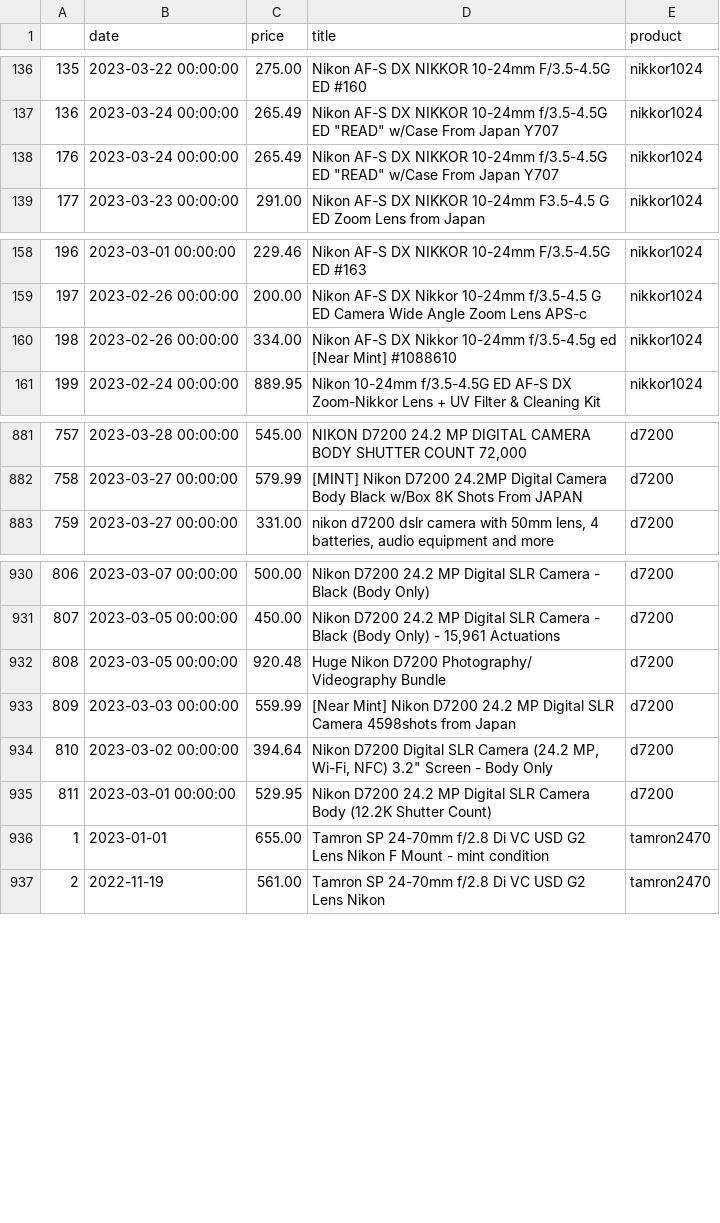
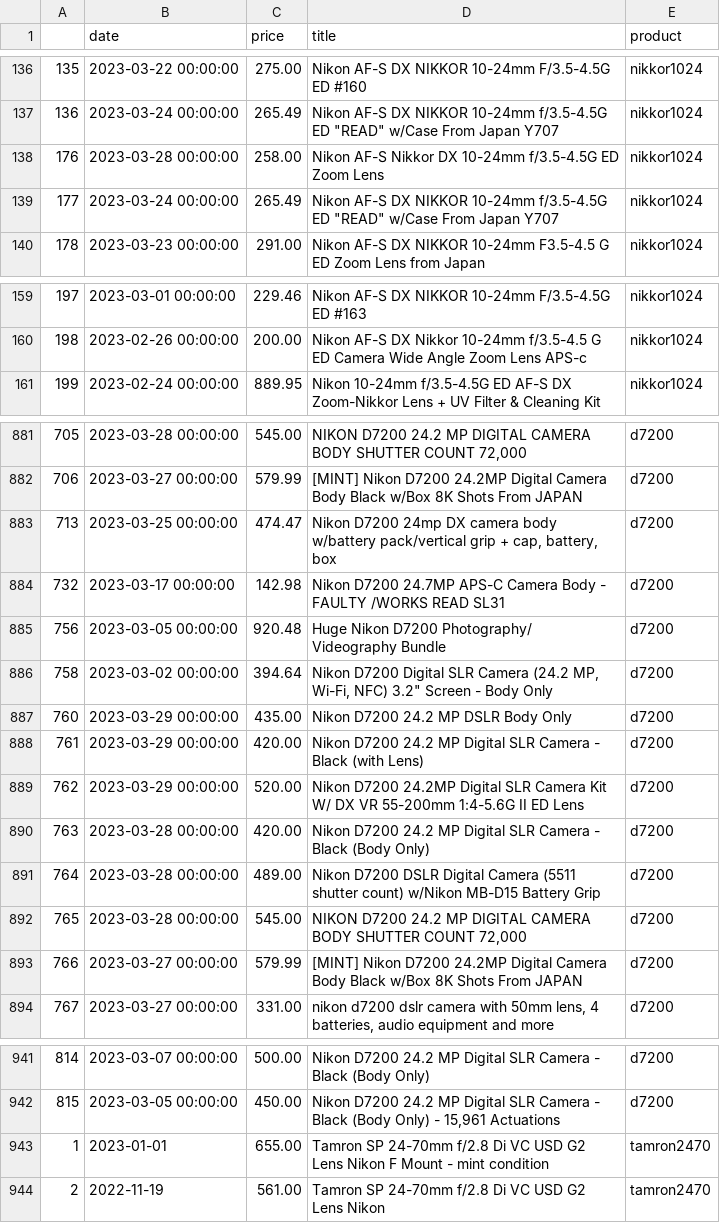
Before and after one commit to kobesar/ebaytracker, a CSV file: data/full_data.csv, drawn as a sheet; only a part is shown, gaps mark what is left out; removed rows and columns are numbered as before the commit, all else as after; the diff covers the shown part only; the diff names each change by its address in the sheet, - before the commit and + after, or states it on an @@ line.

```diff
--- a/data/full_data.csv
+++ b/data/full_data.csv
+row 138: 176 | 2023-03-28 00:00:00 | 258.00 | Nikon AF-S Nikkor DX 10-24mm f/3.5-4.5G ED Zoom Lens | nikkor1024
@@ column A renumbered between rows 139 and 1228 @@
-row 160: 198 | 2023-02-26 00:00:00 | 334.00 | Nikon AF-S DX Nikkor 10-24mm f/3.5-4.5g ed [Near Mint] #1088610 | nikkor1024
+row 883: 713 | 2023-03-25 00:00:00 | 474.47 | Nikon D7200 24mp DX camera body w/battery pack/vertical grip + cap, battery, box | d7200
+row 884: 732 | 2023-03-17 00:00:00 | 142.98 | Nikon D7200 24.7MP APS-C Camera Body - FAULTY /WORKS READ SL31 | d7200
@@ row 932 moved to row 885: 756 @@
@@ row 934 moved to row 886: 758 @@
+row 887: 760 | 2023-03-29 00:00:00 | 435.00 | Nikon D7200 24.2 MP DSLR Body Only | d7200
+row 888: 761 | 2023-03-29 00:00:00 | 420.00 | Nikon D7200 24.2 MP Digital SLR Camera - Black (with Lens) | d7200
+row 889: 762 | 2023-03-29 00:00:00 | 520.00 | Nikon D7200 24.2MP Digital SLR Camera Kit W/ DX VR 55-200mm 1:4-5.6G II ED Lens | d7200
+row 890: 763 | 2023-03-28 00:00:00 | 420.00 | Nikon D7200 24.2 MP Digital SLR Camera - Black (Body Only) | d7200
+row 891: 764 | 2023-03-28 00:00:00 | 489.00 | Nikon D7200 DSLR Digital Camera (5511 shutter count) w/Nikon MB-D15 Battery Grip | d7200
+row 892: 765 | 2023-03-28 00:00:00 | 545.00 | NIKON D7200 24.2 MP DIGITAL CAMERA BODY SHUTTER COUNT 72,000 | d7200
+row 893: 766 | 2023-03-27 00:00:00 | 579.99 | [MINT] Nikon D7200 24.2MP Digital Camera Body Black w/Box 8K Shots From JAPAN | d7200
-row 933: 809 | 2023-03-03 00:00:00 | 559.99 | [Near Mint] Nikon D7200 24.2 MP Digital SLR Camera 4598shots from Japan | d7200
-row 935: 811 | 2023-03-01 00:00:00 | 529.95 | Nikon D7200 24.2 MP Digital SLR Camera Body (12.2K Shutter Count) | d7200
```
Also changed, not shown: 2 added rows, 2 removed rows, 19 moved rows and 2 edited cells elsewhere in this file, data/d7200.csv, data/nikkor1024.csv, 1 other file.
